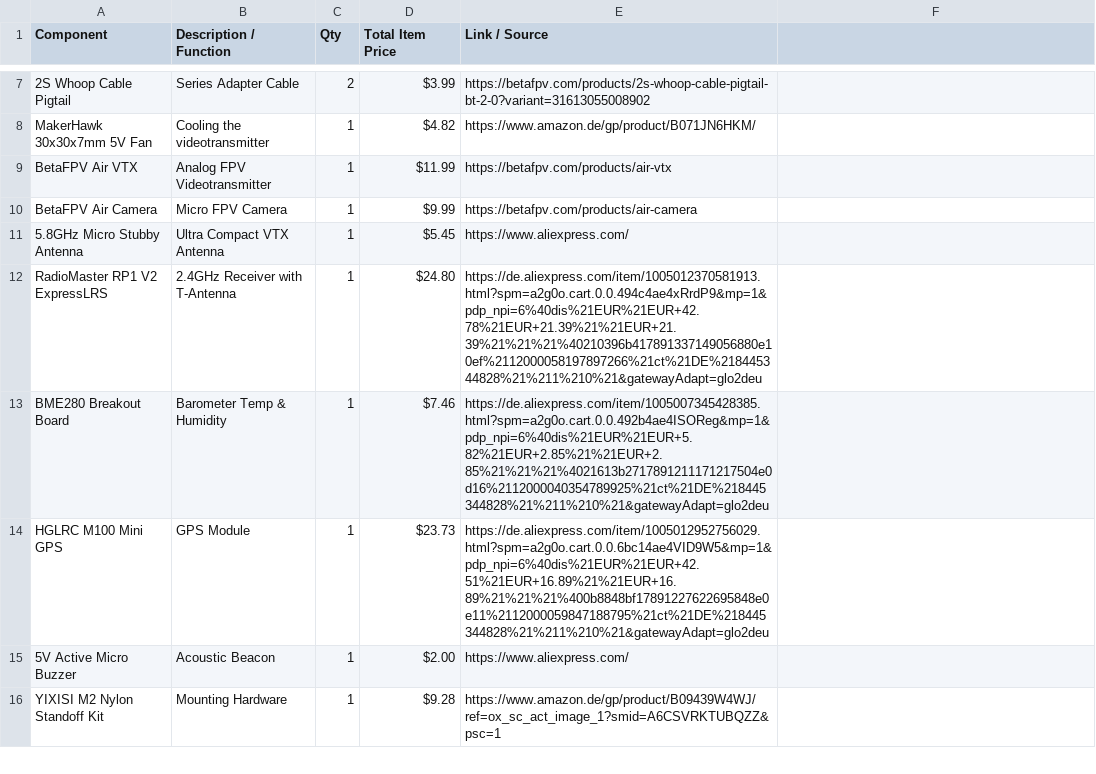
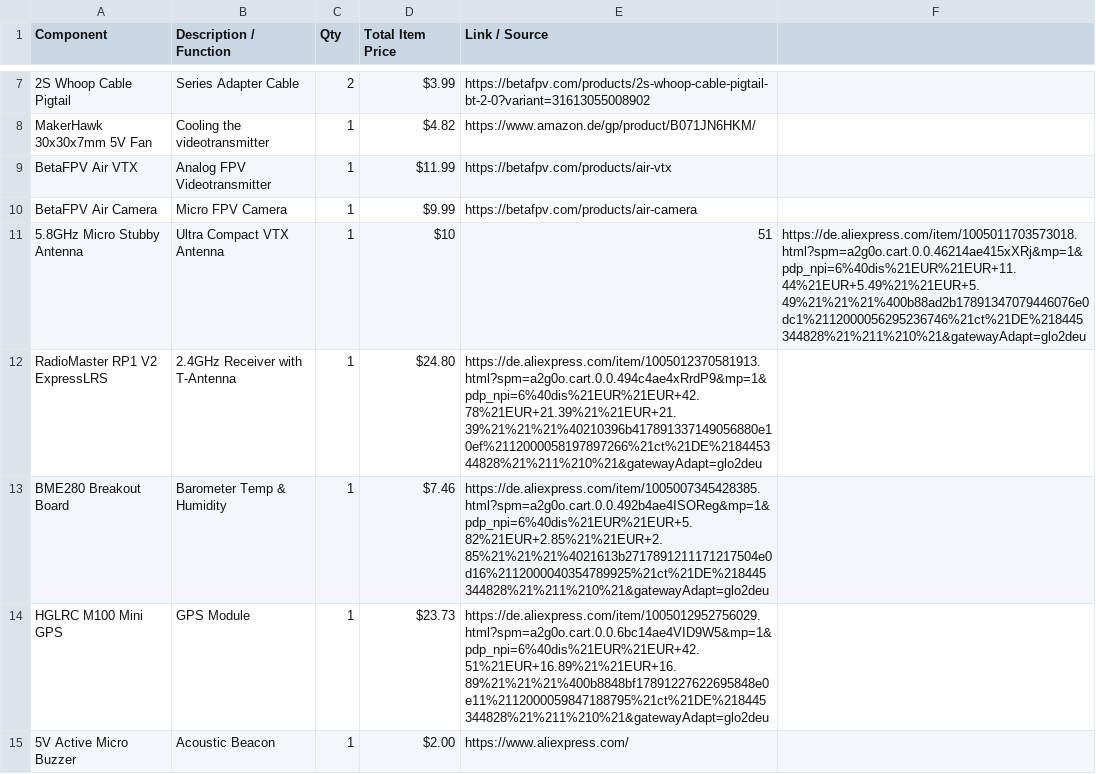
Before and after one commit to LeonOmo/Satellite-Drone-Icarus-v1, a CSV file: BOM.CSV, drawn as a sheet; only a part is shown, gaps mark what is left out; the shorter side is filled out with more unchanged rows.

Commit message:
Update BOM.CSV

```diff
--- a/BOM.CSV
+++ b/BOM.CSV
@@ -10,3 +10,3 @@ BetaFPV Air VTX,Analog FPV Videotransmitter,1,$11.99,https://betafpv.com/product
 BetaFPV Air Camera,Micro FPV Camera,1,$9.99,https://betafpv.com/products/air-camera
-5.8GHz Micro Stubby Antenna,Ultra Compact VTX Antenna,1,$5.45,https://www.aliexpress.com/
+5.8GHz Micro Stubby Antenna,Ultra Compact VTX Antenna,1,$10,51,https://de.aliexpress.com/item/1005011703573018.html?spm=a2g0o.cart.0.0.46214ae415xXRj&mp=1&pdp_npi=6%40dis%21EUR%21EUR+11.44%21EUR+5.49%21%21EUR+5.49%21%21%21%400b88ad2b17891347079446076e0dc1%2112000056295236746%21ct%21DE%218445344828%21%211%210%21&gatewayAdapt=glo2deu
 RadioMaster RP1 V2 ExpressLRS,2.4GHz Receiver with T-Antenna,1,$24.80,https://de.aliexpress.com/item/1005012370581913.html?spm=a2g0o.cart.0.0.494c4ae4xRrdP9&mp=1&pdp_npi=6%40dis%21EUR%21EUR+42.78%21EUR+21.39%21%21EUR+21.39%21%21%21%40210396b417891337149056880e10ef%2112000058197897266%21ct%21DE%218445344828%21%211%210%21&gatewayAdapt=glo2deu
```
